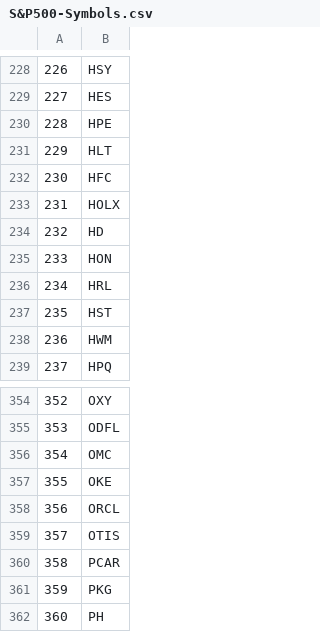
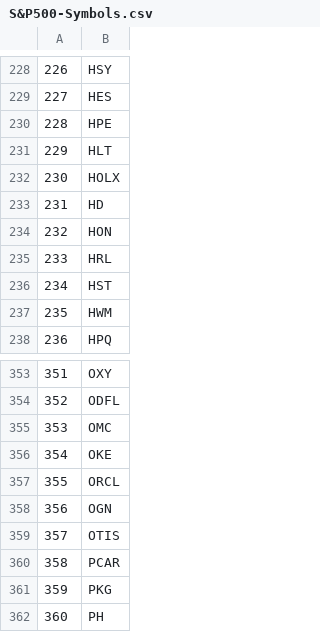
Before and after one commit to yohay13/backtest_multi, a CSV file: S&P500-Symbols.csv, drawn as a sheet; only a part is shown, gaps mark what is left out; removed rows and columns are numbered as before the commit, all else as after; the diff names each change by its address in the sheet, - before the commit and + after, or states it on an @@ line.

```diff
--- a/S&P500-Symbols.csv
+++ b/S&P500-Symbols.csv
-row 232: 230 | HFC
@@ column A renumbered between rows 232 and 357 @@
+row 358: 356 | OGN
```
Also changed, not shown: S&P500-Info.csv, 3 other files.
